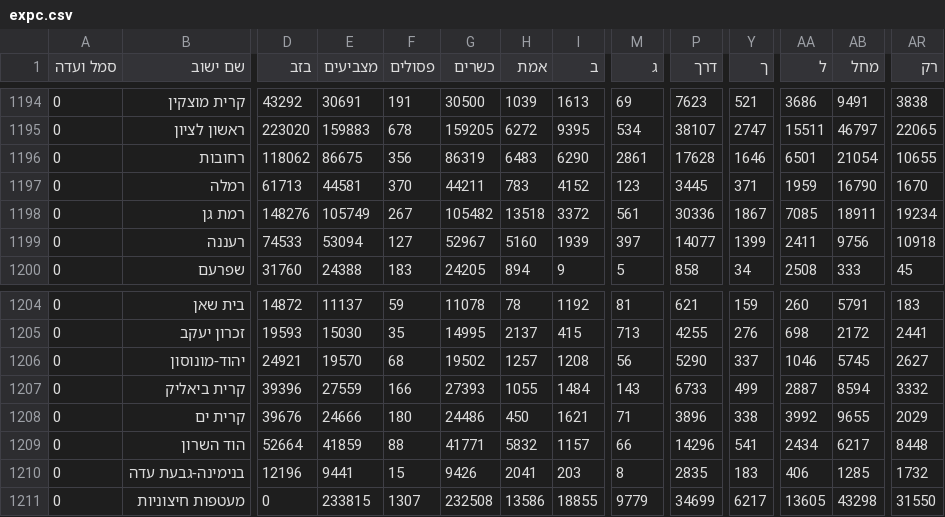
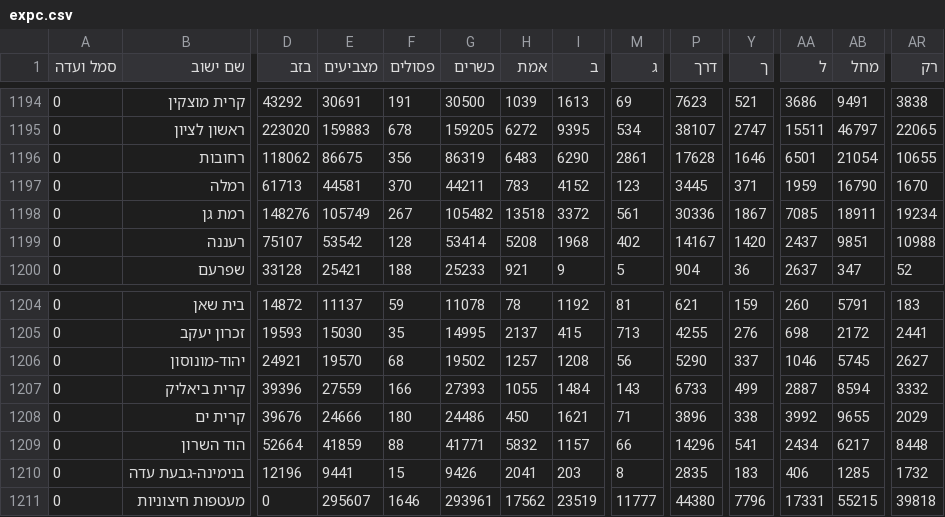
Before and after one commit to MichaelF21/knesset-election-results, a CSV file: data/raw/k26/expc.csv, drawn as a sheet; only a part is shown, gaps mark what is left out; the diff covers the shown part only; the diff names each change by its address in the sheet, - before the commit and + after, or states it on an @@ line.

```diff
--- a/data/raw/k26/expc.csv
+++ b/data/raw/k26/expc.csv
-D1199 (בזב): 74533
+D1199 (בזב): 75107
-E1199 (מצביעים): 53094
+E1199 (מצביעים): 53542
-F1199 (פסולים): 127
+F1199 (פסולים): 128
-G1199 (כשרים): 52967
+G1199 (כשרים): 53414
-H1199 (אמת): 5160
+H1199 (אמת): 5208
-I1199 (ב): 1939
+I1199 (ב): 1968
-M1199 (ג): 397
+M1199 (ג): 402
-P1199 (דרך): 14077
+P1199 (דרך): 14167
-Y1199 (ך): 1399
+Y1199 (ך): 1420
-AA1199 (ל): 2411
+AA1199 (ל): 2437
-AB1199 (מחל): 9756
+AB1199 (מחל): 9851
-AR1199 (רק): 10918
+AR1199 (רק): 10988
-D1200 (בזב): 31760
+D1200 (בזב): 33128
-E1200 (מצביעים): 24388
+E1200 (מצביעים): 25421
-F1200 (פסולים): 183
+F1200 (פסולים): 188
-G1200 (כשרים): 24205
+G1200 (כשרים): 25233
-H1200 (אמת): 894
+H1200 (אמת): 921
-P1200 (דרך): 858
+P1200 (דרך): 904
-Y1200 (ך): 34
+Y1200 (ך): 36
-AA1200 (ל): 2508
+AA1200 (ל): 2637
-AB1200 (מחל): 333
+AB1200 (מחל): 347
-AR1200 (רק): 45
+AR1200 (רק): 52
-E1211 (מצביעים): 233815
+E1211 (מצביעים): 295607
-F1211 (פסולים): 1307
+F1211 (פסולים): 1646
-G1211 (כשרים): 232508
+G1211 (כשרים): 293961
-H1211 (אמת): 13586
+H1211 (אמת): 17562
-I1211 (ב): 18855
+I1211 (ב): 23519
-M1211 (ג): 9779
+M1211 (ג): 11777
-P1211 (דרך): 34699
+P1211 (דרך): 44380
-Y1211 (ך): 6217
+Y1211 (ך): 7796
-AA1211 (ל): 13605
+AA1211 (ל): 17331
-AB1211 (מחל): 43298
+AB1211 (מחל): 55215
-AR1211 (רק): 31550
+AR1211 (רק): 39818
```
Also changed, not shown: 106 edited cells elsewhere in this file, 11 other files.
